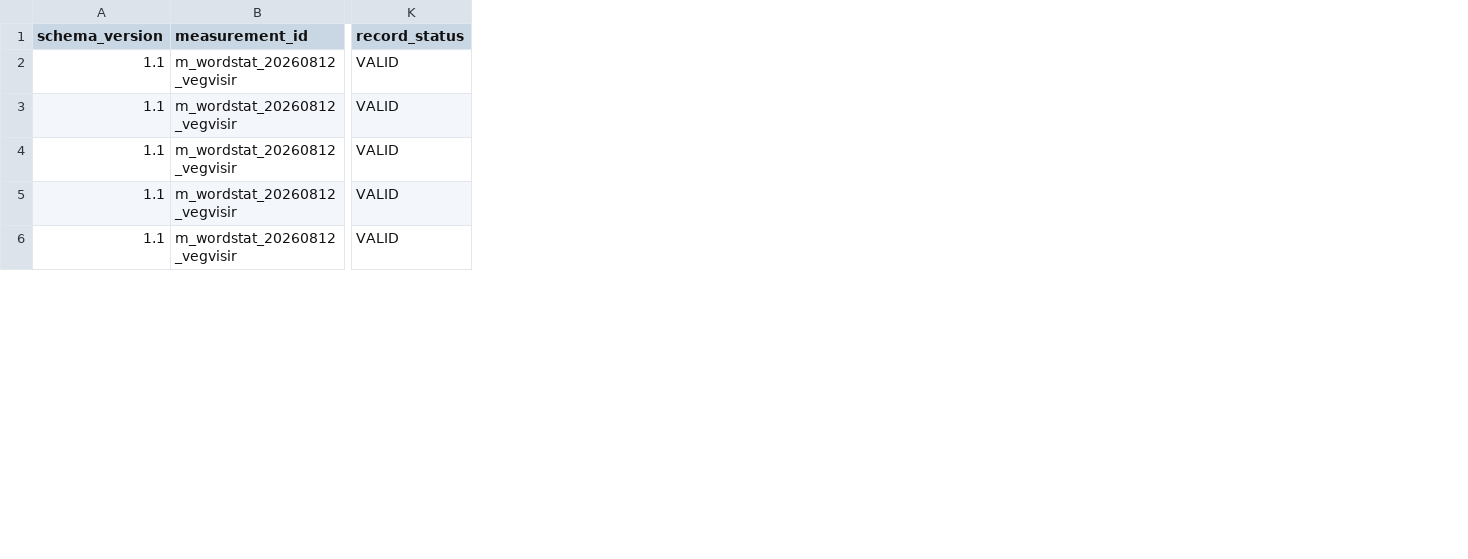
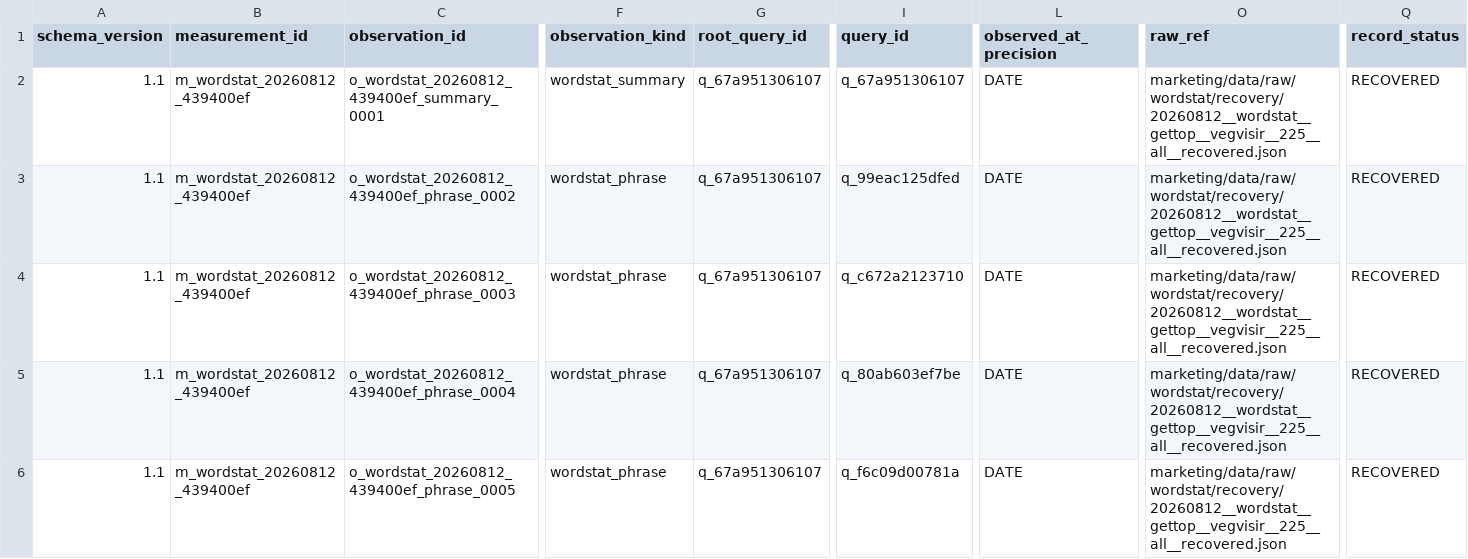
Before and after one commit to MaksimUnimax/blood_sand, a CSV file: marketing/data/normalized/wordstat/20260812__wordstat__gettop__vegvisir__225__all.csv, drawn as a sheet; only a part is shown, gaps mark what is left out; addresses are those after the commit; the diff covers the shown part only; the diff names each change by its address in the sheet, - before the commit and + after, or states it on an @@ line.

Commit message:
fix(wordstat): standardize recovered vegvisir normalized schema

```diff
--- a/marketing/data/normalized/wordstat/20260812__wordstat__gettop__vegvisir__225__all.csv
+++ b/marketing/data/normalized/wordstat/20260812__wordstat__gettop__vegvisir__225__all.csv
+column C (observation_id), rows 2-6: o_wordstat_20260812_439400ef_summary_0001 | o_wordstat_20260812_439400ef_phrase_0002 | o_wordstat_20260812_439400ef_phrase_0003 | o_wordstat_20260812_439400ef_phrase_0004 | o_wordstat_20260812_439400ef_phrase_0005
+column F (observation_kind), rows 2-6: wordstat_summary | wordstat_phrase | wordstat_phrase | wordstat_phrase | wordstat_phrase
+column G (root_query_id), rows 2-6: all q_67a951306107
+column I (query_id), rows 2-6: q_67a951306107 | q_99eac125dfed | q_c672a2123710 | q_80ab603ef7be | q_f6c09d00781a
+column L (observed_at_precision), rows 2-6: all DATE
+column O (raw_ref), rows 2-6: all marketing/data/raw/wordstat/recovery/20260812__wordstat__gettop__vegvisir__225__all__recovered.json
-B2:B6 (measurement_id): m_wordstat_20260812_vegvisir
+B2:B6 (measurement_id): m_wordstat_20260812_439400ef
-Q2:Q6 (record_status): VALID
+Q2:Q6 (record_status): RECOVERED
```
Also changed, not shown: 2 added columns and 12 edited cells elsewhere in this file.
